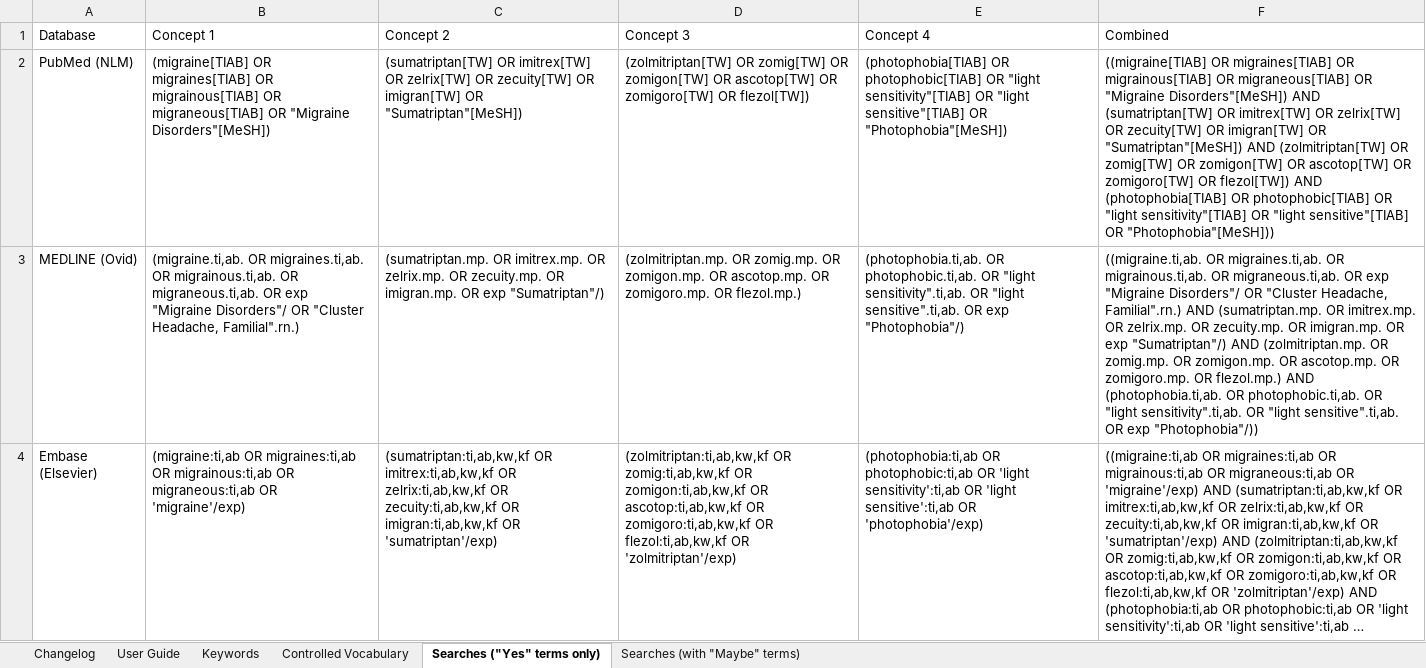
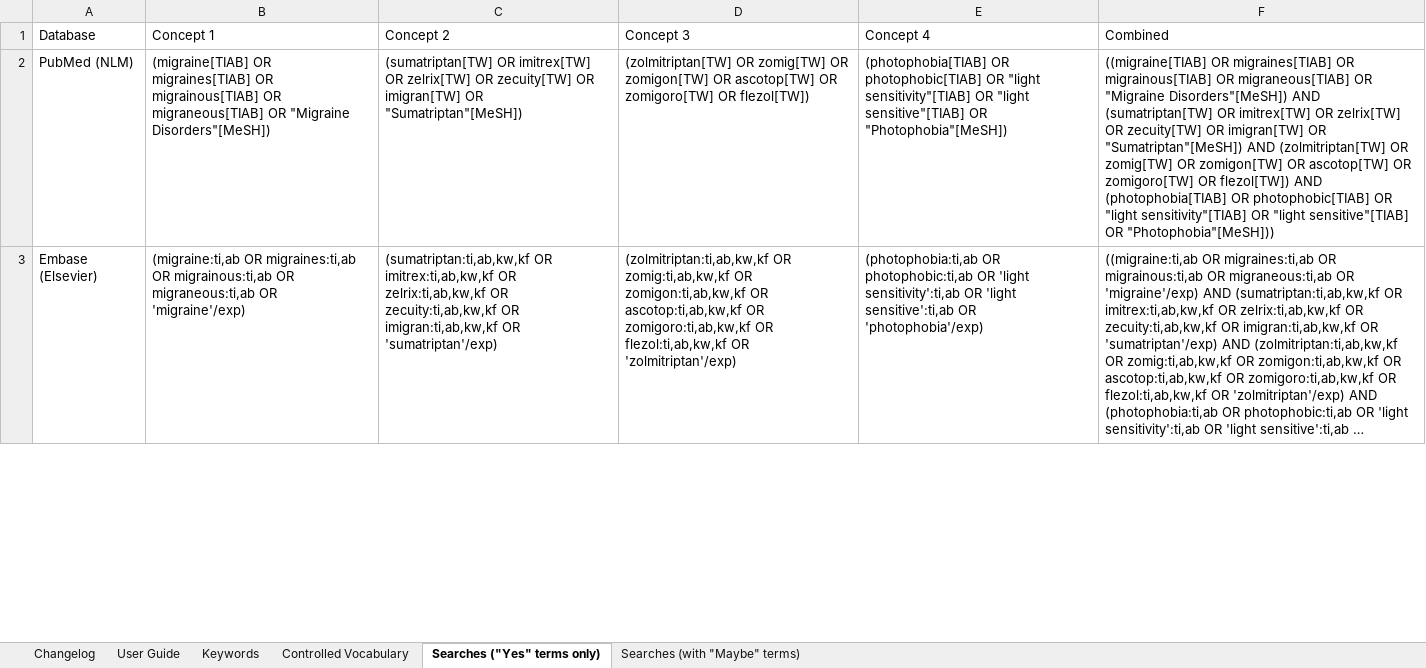
Before and after one commit to luke-barron/comprehensive-search-builder, an Excel workbook: Comprehensive search builder v1.0 (Demo).xlsx, sheet Searches ("Yes" terms only), drawn as a sheet; only a part is shown; long unchanged cells end in …; values as stored, in another font and other column widths than the file's, no borders; table styles not drawn; removed rows and columns are numbered as before the commit, all else as after; the diff covers the shown part only; the diff names each change by its address in the sheet, - before the commit and + after, or states it on an @@ line.

Commit message:
Add files via upload

```diff
--- a/Comprehensive search builder v1.0 (Demo).xlsx (sheet Searches ("Yes" terms only))
+++ b/Comprehensive search builder v1.0 (Demo).xlsx (sheet Searches ("Yes" terms only))
-row 3: MEDLINE (Ovid) | (migraine.ti,ab. OR migraines.ti,ab. OR migrainous.ti,ab. OR migraneous.ti,ab. OR exp "Migraine Disorders"/ OR "Cluster Headache, Familial".rn.) | (sumatriptan.mp. OR imitrex.mp. OR zelrix.mp. OR zecuity.mp. OR imigran.mp. OR exp "Sumatriptan"/) | (zolmitriptan.mp. OR zomig.mp. OR zomigon.mp. OR ascotop.mp. OR zomigoro.mp. OR flezol.mp.) | (photophobia.ti,ab. OR photophobic.ti,ab. OR "light sensitivity".ti,ab. OR "light sensitive".ti,ab. OR exp "Photophobia"/) | ((migraine.ti,ab. OR migraines.ti,ab. OR migrainous.ti,ab. OR migraneous.ti,ab. OR exp "Migraine Disorders"/ OR "Cluster Headache, Familial".rn.) AND (sumatriptan.mp. OR imitrex.mp. OR zelrix.mp. OR zecuity.mp. OR imigran.mp. OR exp "Sumatriptan"/) AND (zolmitriptan.mp. OR zomig.mp. OR zomigon.mp. OR ascotop.mp. OR zomigoro.mp. OR flezol.mp.) AND (photophobia.ti,ab. OR photophobic.ti,ab. OR "light sensitivity".ti,ab. OR "light sensitive".ti,ab. OR exp "Photophobia"/))
```
Also changed, not shown: 1 added row elsewhere in this sheet, sheet Searches (with "Maybe" terms), charts or pictures.
